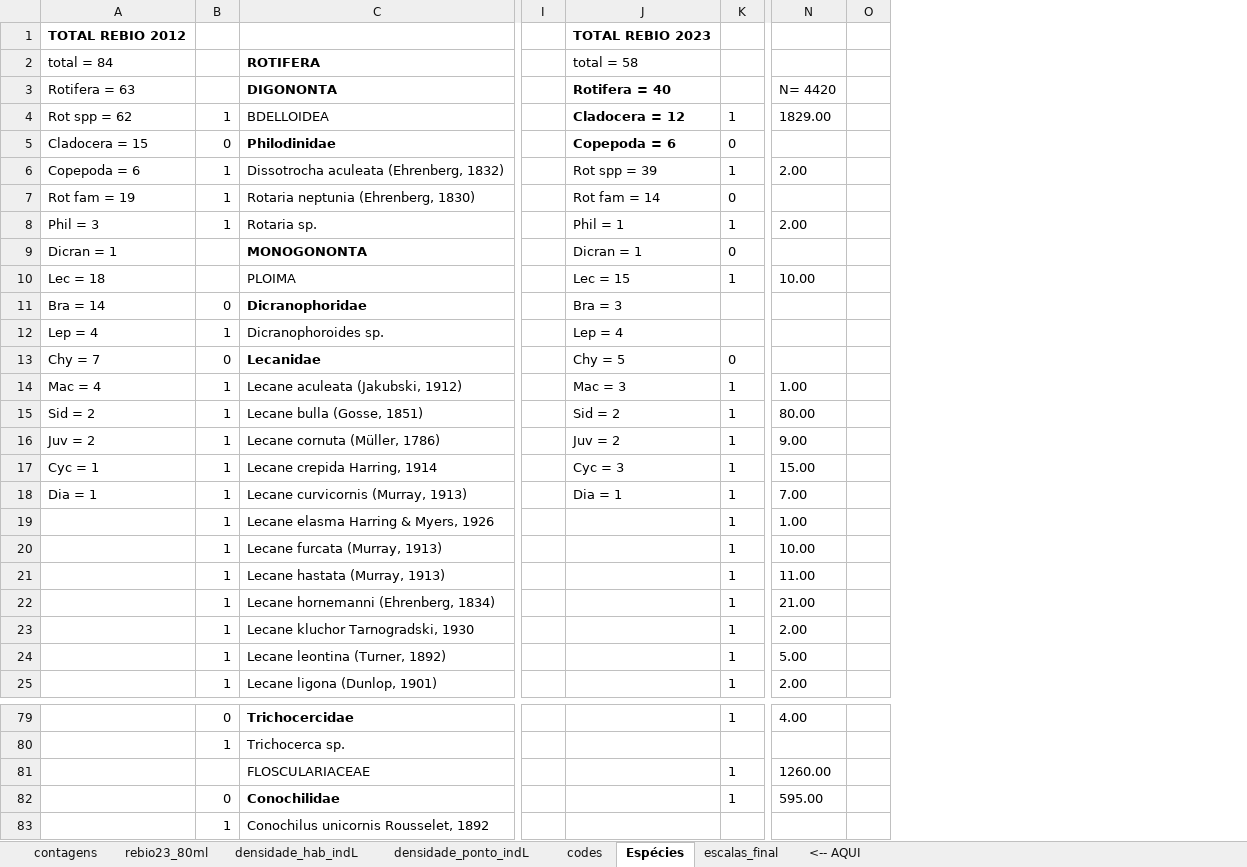
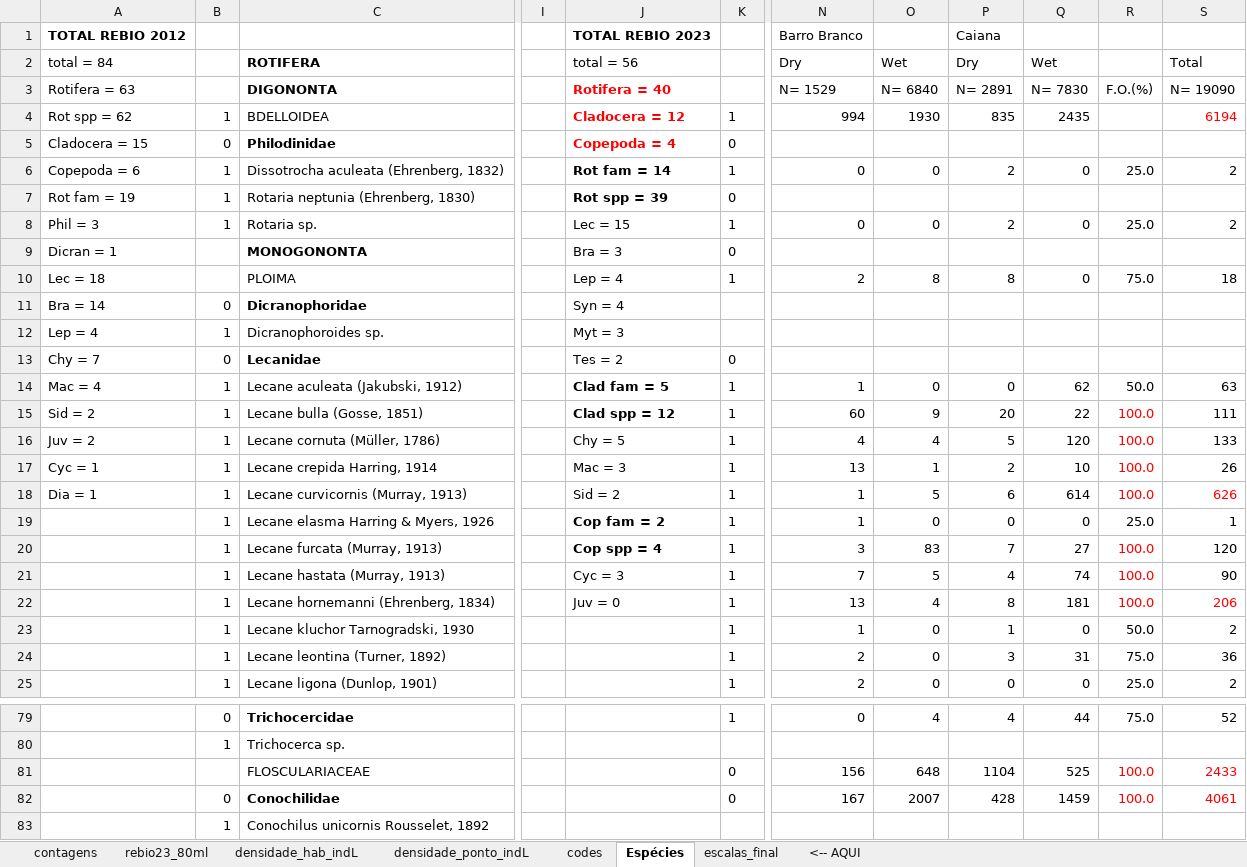
Before and after one commit to elviomedeiros/rebio23-part, an Excel workbook: dados/rebio23-zoopl.xlsx, sheet Espécies, drawn as a sheet; only a part is shown, gaps mark what is left out; values as stored, in another font and other column widths than the file's, no borders; removed rows and columns are numbered as before the commit, all else as after; the diff names each change by its address in the sheet, - before the commit and + after, or states it on an @@ line.

```diff
--- a/dados/rebio23-zoopl.xlsx (sheet Espécies)
+++ b/dados/rebio23-zoopl.xlsx (sheet Espécies)
-column N, rows 3-25: N= 4420 | 1829.00 |  | 2.00 |  | 2.00 |  | 10.00 |  |  |  | 1.00 | 80.00 | 9.00 | 15.00 | 7.00 | 1.00 | 10.00 | 11.00 | 21.00 | 2.00 | 5.00 | 2.00; rows 79-82: 4.00 |  | 1260.00 | 595.00
-column O, empty
+column N, rows 1-25: Barro Branco | Dry | N= 1529 | 994 |  | 0 |  | 0 |  | 2 |  |  |  | 1 | 60 | 4 | 13 | 1 | 1 | 3 | 7 | 13 | 1 | 2 | 2; rows 79-82: 0 |  | 156 | 167
+column O, rows 2-25: Wet | N= 6840 | 1930 |  | 0 |  | 0 |  | 8 |  |  |  | 0 | 9 | 4 | 1 | 5 | 0 | 83 | 5 | 4 | 0 | 0 | 0; rows 79-82: 4 |  | 648 | 2007
+column P, rows 1-25: Caiana | Dry | N= 2891 | 835 |  | 2 |  | 2 |  | 8 |  |  |  | 0 | 20 | 5 | 2 | 6 | 0 | 7 | 4 | 8 | 1 | 3 | 0; rows 79-82: 4 |  | 1104 | 428
+column Q, rows 2-25: Wet | N= 7830 | 2435 |  | 0 |  | 0 |  | 0 |  |  |  | 62 | 22 | 120 | 10 | 614 | 0 | 27 | 74 | 181 | 0 | 31 | 0; rows 79-82: 44 |  | 525 | 1459
+column R, rows 3-25: F.O.(%) |  |  | 25.0 |  | 25.0 |  | 75.0 |  |  |  | 50.0 | 100.0 | 100.0 | 100.0 | 100.0 | 25.0 | 100.0 | 100.0 | 100.0 | 50.0 | 75.0 | 25.0; rows 79-82: 75.0 |  | 100.0 | 100.0
+column S, rows 2-25: Total | N= 19090 | 6194 |  | 2 |  | 2 |  | 18 |  |  |  | 63 | 111 | 133 | 26 | 626 | 1 | 120 | 90 | 206 | 2 | 36 | 2; rows 79-82: 52 |  | 2433 | 4061
-J2: total = 58
+J2: total = 56
-J3:J5 text colour: black
+J3:J5 text colour: #FF0000
-J5: Copepoda = 6
+J5: Copepoda = 4
-J6: Rot spp = 39
+J6: Rot fam = 14
-J6:J7 bold: off
+J6:J7 bold: on
-J7: Rot fam = 14
+J7: Rot spp = 39
-J8: Phil = 1
+J8: Lec = 15
-J9: Dicran = 1
+J9: Bra = 3
-J10: Lec = 15
+J10: Lep = 4
-J11: Bra = 3
+J11: Syn = 4
-J12: Lep = 4
+J12: Myt = 3
-J13: Chy = 5
+J13: Tes = 2
-J14: Mac = 3
+J14: Clad fam = 5
-J14:J15 bold: off
+J14:J15 bold: on
-J15: Sid = 2
+J15: Clad spp = 12
-J16: Juv = 2
+J16: Chy = 5
-J17: Cyc = 3
+J17: Mac = 3
-J18: Dia = 1
+J18: Sid = 2
-J19: (empty)
+J19: Cop fam = 2
-J20: (empty)
+J20: Cop spp = 4
-J21: (empty)
+J21: Cyc = 3
-J22: (empty)
+J22: Juv = 0
-K81:K82: 1
+K81:K82: 0
```
Also changed, not shown: sheet rebio23_80ml, formulas that keep their value, 12 other files.
